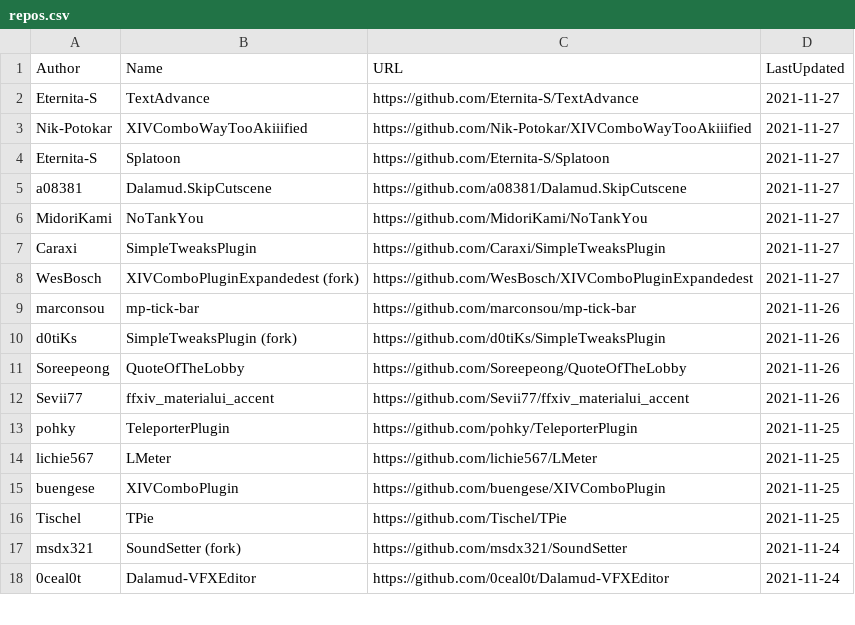
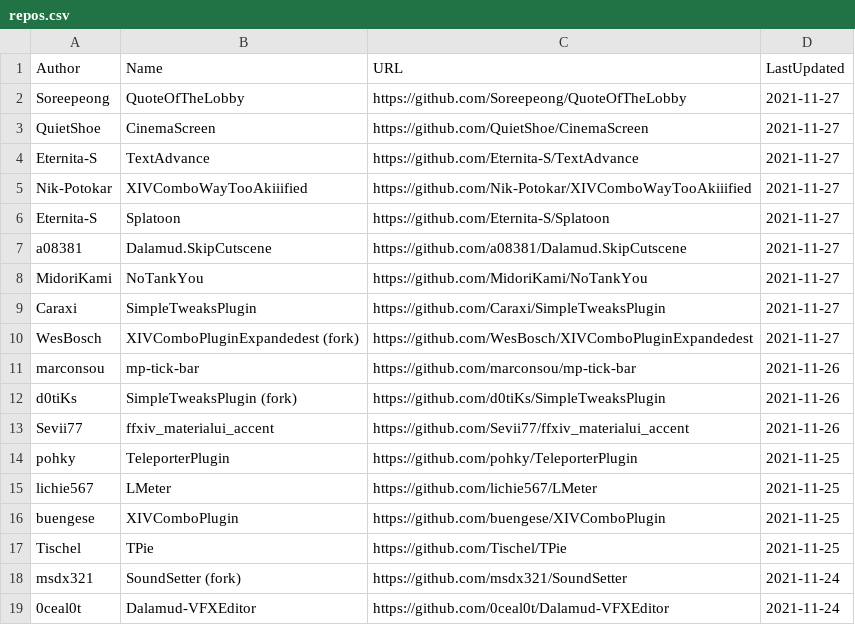
Before and after one commit to kalilistic/xivplugins, a CSV file: docs/_data/repos.csv, drawn as a sheet; only a part is shown; removed rows and columns are numbered as before the commit, all else as after; the diff names each change by its address in the sheet, - before the commit and + after, or states it on an @@ line.

```diff
--- a/docs/_data/repos.csv
+++ b/docs/_data/repos.csv
+row 2: Soreepeong | QuoteOfTheLobby | https://github.com/Soreepeong/QuoteOfTheLobby | 2021-11-27
+row 3: QuietShoe | CinemaScreen | https://github.com/QuietShoe/CinemaScreen | 2021-11-27
-row 11: Soreepeong | QuoteOfTheLobby | https://github.com/Soreepeong/QuoteOfTheLobby | 2021-11-26
```
